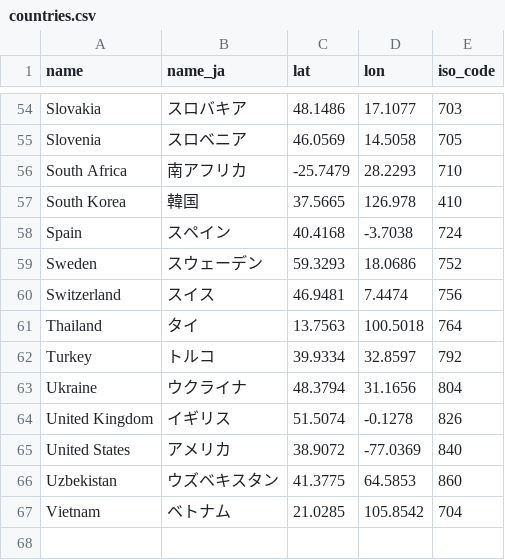
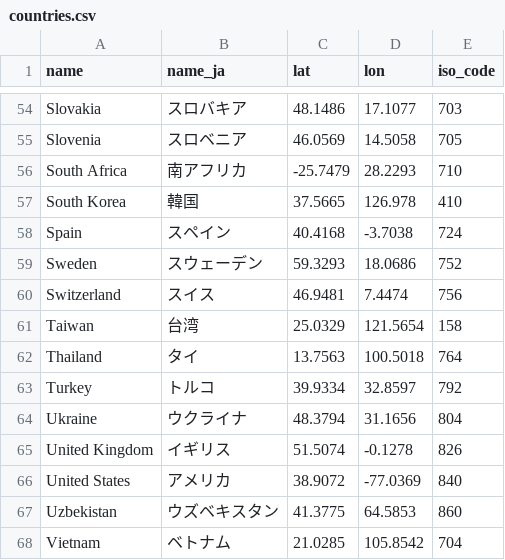
Before and after one commit to shumizu418128/gbbinfo2.0, a CSV file: app/database/countries.csv, drawn as a sheet; only a part is shown, gaps mark what is left out.

```diff
--- a/app/database/countries.csv
+++ b/app/database/countries.csv
@@ -60,2 +60,3 @@ Sweden,スウェーデン,59.3293,18.0686,752
 Switzerland,スイス,46.9481,7.4474,756
+Taiwan,台湾,25.0329,121.5654,158
 Thailand,タイ,13.7563,100.5018,764
```
Also changed, not shown: 6 other files.
